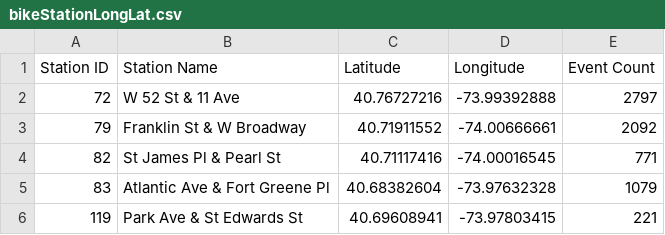
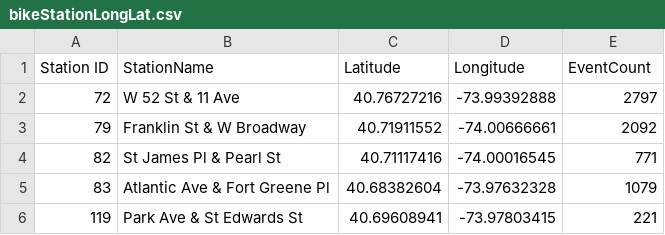
Before and after one commit to connie-code/VisProject_Spring2019, a CSV file: Data/bikeStationLongLat.csv, drawn as a sheet; only a part is shown.

Commit message:
Update bikeStationLongLat.csv

```diff
--- a/Data/bikeStationLongLat.csv
+++ b/Data/bikeStationLongLat.csv
@@ -1,2 +1,2 @@
-Station ID,Station Name,Latitude,Longitude,Event Count
+Station ID,StationName,Latitude,Longitude,EventCount
 72,W 52 St & 11 Ave,40.76727216,-73.99392888,2797
```
